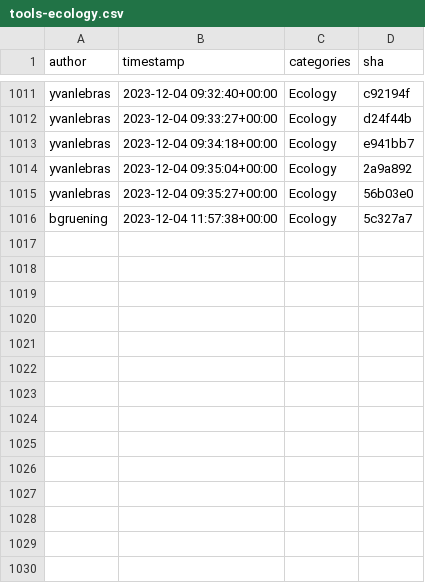
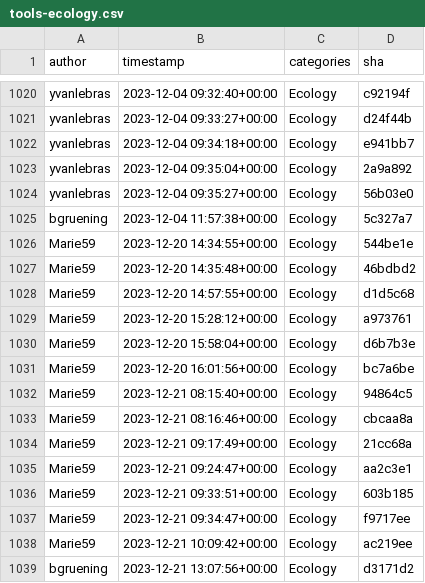
Before and after one commit to kostrykin/galaxy-community-activities, a CSV file: cache/repositories/galaxyecology/tools-ecology.csv, drawn as a sheet; only a part is shown, gaps mark what is left out; the diff covers the shown part only; the diff names each change by its address in the sheet, - before the commit and + after, or states it on an @@ line.

```diff
--- a/cache/repositories/galaxyecology/tools-ecology.csv
+++ b/cache/repositories/galaxyecology/tools-ecology.csv
+row 1026: Marie59 | 2023-12-20 14:34:55+00:00 | Ecology | 544be1e
+row 1027: Marie59 | 2023-12-20 14:35:48+00:00 | Ecology | 46bdbd2
+row 1028: Marie59 | 2023-12-20 14:57:55+00:00 | Ecology | d1d5c68
+row 1029: Marie59 | 2023-12-20 15:28:12+00:00 | Ecology | a973761
+row 1030: Marie59 | 2023-12-20 15:58:04+00:00 | Ecology | d6b7b3e
+row 1031: Marie59 | 2023-12-20 16:01:56+00:00 | Ecology | bc7a6be
+row 1032: Marie59 | 2023-12-21 08:15:40+00:00 | Ecology | 94864c5
+row 1033: Marie59 | 2023-12-21 08:16:46+00:00 | Ecology | cbcaa8a
+row 1034: Marie59 | 2023-12-21 09:17:49+00:00 | Ecology | 21cc68a
+row 1035: Marie59 | 2023-12-21 09:24:47+00:00 | Ecology | aa2c3e1
+row 1036: Marie59 | 2023-12-21 09:33:51+00:00 | Ecology | 603b185
+row 1037: Marie59 | 2023-12-21 09:34:47+00:00 | Ecology | f9717ee
+row 1038: Marie59 | 2023-12-21 10:09:42+00:00 | Ecology | ac219ee
+row 1039: bgruening | 2023-12-21 13:07:56+00:00 | Ecology | d3171d2
```
Also changed, not shown: 9 added rows elsewhere in this file, cache/repositories/lldelisle/tools-lldelisle.csv, cache/repositories/peterjc/pico_galaxy.csv, 3 other files.
